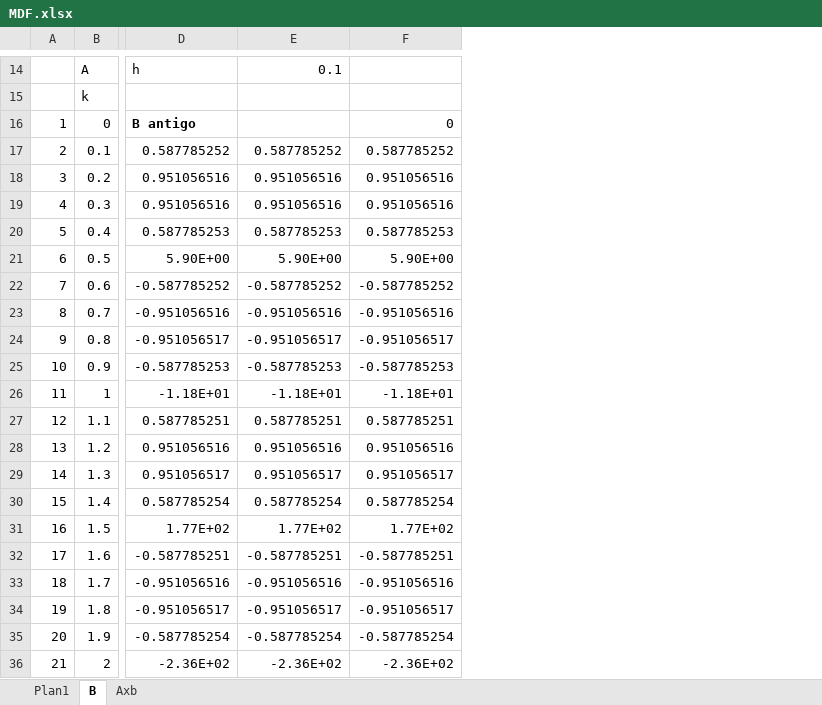
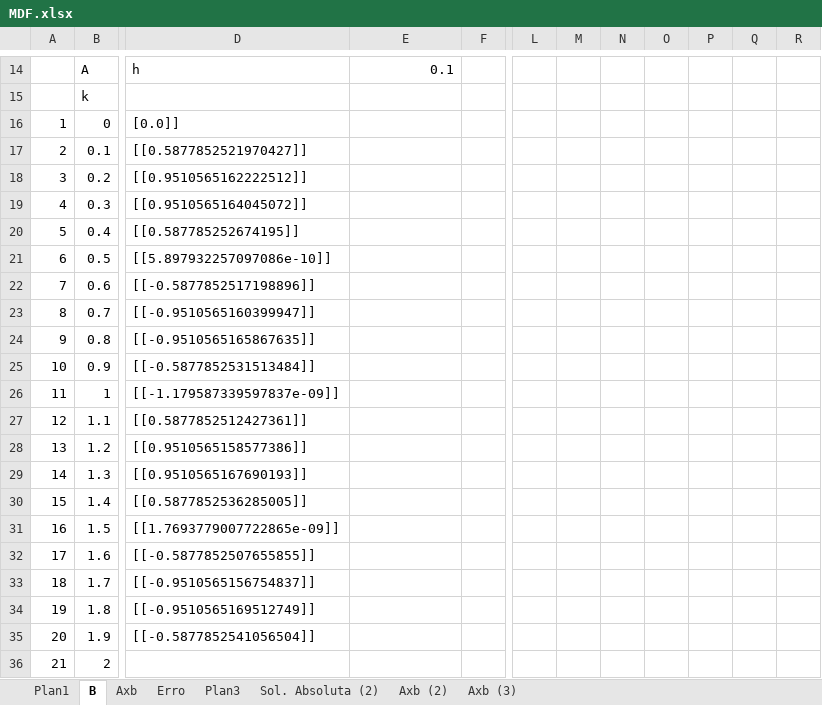
Before and after one commit to fit087/Finite_Diferences, an Excel workbook: MDF.xlsx, sheet B, drawn as a sheet; only a part is shown, gaps mark what is left out; values as stored, in another font and other column widths than the file's, no borders; charts and pictures not drawn; removed rows and columns are numbered as before the commit, all else as after; the diff covers the shown part only; the diff names each change by its address in the sheet, - before the commit and + after, or states it on an @@ line.

```diff
--- a/MDF.xlsx (sheet B)
+++ b/MDF.xlsx (sheet B)
+sheet tab: Erro
+sheet tab: Plan3
+sheet tab: Sol. Absoluta (2)
+sheet tab: Axb (2)
+sheet tab: Axb (3)
-column D, rows 14-36: h |  | B antigo | 0.587785252 | 0.951056516 | 0.951056516 | 0.587785253 | 5.90E+00 | -0.587785252 | -0.951056516 | -0.951056517 | -0.587785253 | -1.18E+01 | 0.587785251 | 0.951056516 | 0.951056517 | 0.587785254 | 1.77E+02 | -0.587785251 | -0.951056516 | -0.951056517 | -0.587785254 | -2.36E+02
+column D, rows 14-35: h |  | [0.0]] | [[0.5877852521970427]] | [[0.9510565162222512]] | [[0.9510565164045072]] | [[0.587785252674195]] | [[5.897932257097086e-10]] | [[-0.5877852517198896]] | [[-0.9510565160399947]] | [[-0.9510565165867635]] | [[-0.5877852531513484]] | [[-1.179587339597837e-09]] | [[0.5877852512427361]] | [[0.9510565158577386]] | [[0.9510565167690193]] | [[0.5877852536285005]] | [[1.7693779007722865e-09]] | [[-0.5877852507655855]] | [[-0.9510565156754837]] | [[-0.9510565169512749]] | [[-0.5877852541056504]]
-column F, rows 16-36: 0 | 0.587785252 | 0.951056516 | 0.951056516 | 0.587785253 | 5.90E+00 | -0.587785252 | -0.951056516 | -0.951056517 | -0.587785253 | -1.18E+01 | 0.587785251 | 0.951056516 | 0.951056517 | 0.587785254 | 1.77E+02 | -0.587785251 | -0.951056516 | -0.951056517 | -0.587785254 | -2.36E+02
+column F, empty
+column L, empty
+column M, empty
+column N, empty
+column O, empty
+column P, empty
+column Q, empty
+column R, empty
-E17: 0.587785252
+E17: (empty)
-E18:E19: 0.951056516
+E18:E19: (empty)
-E20: 0.587785253
+E20: (empty)
-E21: 5.90E+00
+E21: (empty)
-E22: -0.587785252
+E22: (empty)
-E23: -0.951056516
+E23: (empty)
-E24: -0.951056517
+E24: (empty)
-E25: -0.587785253
+E25: (empty)
-E26: -1.18E+01
+E26: (empty)
-E27: 0.587785251
+E27: (empty)
-E28: 0.951056516
+E28: (empty)
-E29: 0.951056517
+E29: (empty)
-E30: 0.587785254
+E30: (empty)
-E31: 1.77E+02
+E31: (empty)
-E32: -0.587785251
+E32: (empty)
-E33: -0.951056516
+E33: (empty)
-E34: -0.951056517
+E34: (empty)
-E35: -0.587785254
+E35: (empty)
-E36: -2.36E+02
+E36: (empty)
```
Also changed, not shown: 3 added columns and 5 edited cells elsewhere in this sheet, sheet Axb, formulas that keep their value, charts or pictures.
